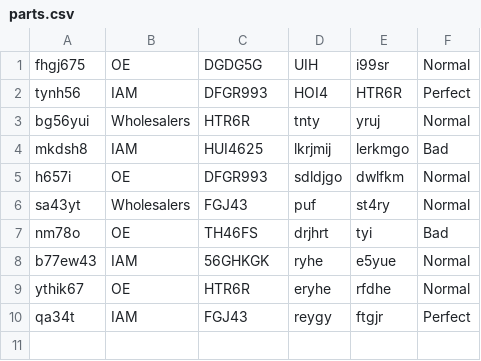
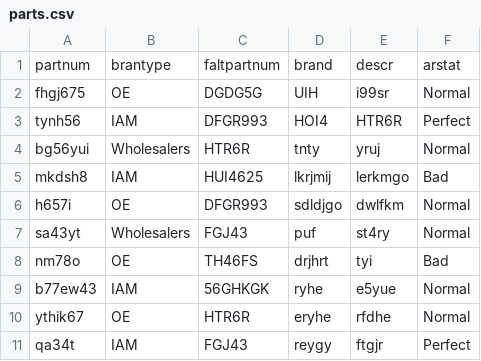
Before and after one commit to DimaScientist/CarPartsCataog, a CSV file: src/main/resources/db/migrations/load_data/parts/parts.csv, drawn as a sheet.

```diff
--- a/src/main/resources/db/migrations/load_data/parts/parts.csv
+++ b/src/main/resources/db/migrations/load_data/parts/parts.csv
@@ -1 +1,2 @@
+partnum,brantype,faltpartnum,brand,descr,arstat
 fhgj675,OE,DGDG5G,UIH,i99sr,Normal
```
Also changed, not shown: src/main/resources/db/migrations/load_data/price/price.csv, 12 other files.
